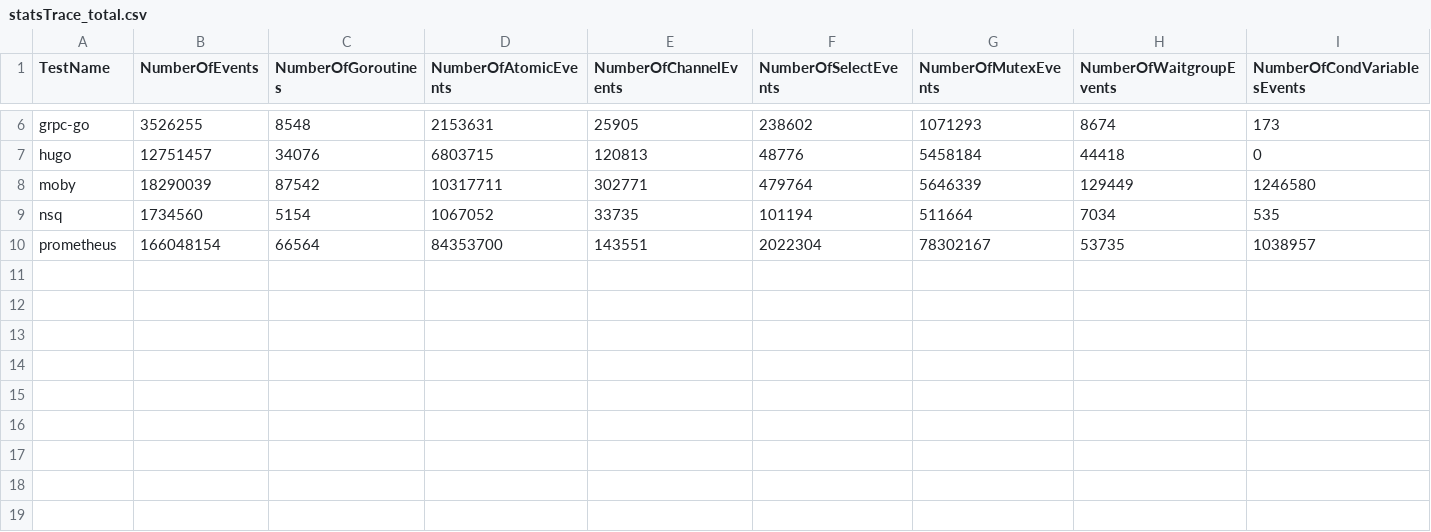
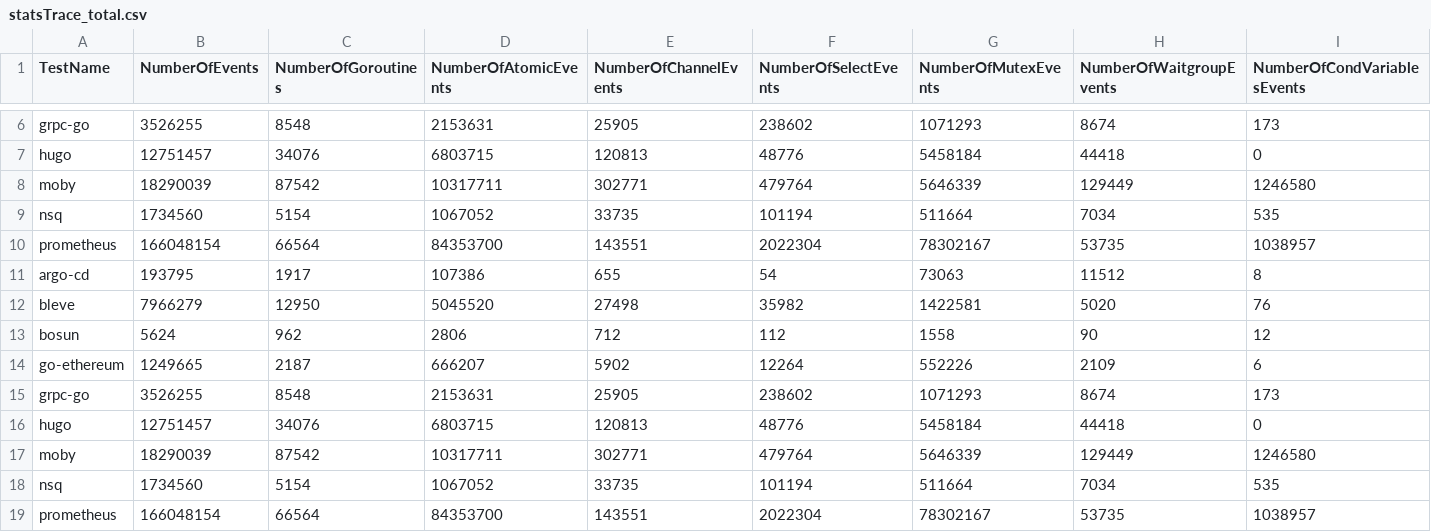
Before and after one commit to ErikKassubek/CoBuFi-Go, a CSV file: eval/data/statsTrace_total.csv, drawn as a sheet; only a part is shown, gaps mark what is left out; rows hold the shown columns only; the diff names each change by its address in the sheet, - before the commit and + after, or states it on an @@ line.

```diff
--- a/eval/data/statsTrace_total.csv
+++ b/eval/data/statsTrace_total.csv
+row 11: argo-cd | 193795 | 1917 | 107386 | 655 | 54 | 73063 | 11512 | 8
+row 12: bleve | 7966279 | 12950 | 5045520 | 27498 | 35982 | 1422581 | 5020 | 76
+row 13: bosun | 5624 | 962 | 2806 | 712 | 112 | 1558 | 90 | 12
+row 14: go-ethereum | 1249665 | 2187 | 666207 | 5902 | 12264 | 552226 | 2109 | 6
+row 15: grpc-go | 3526255 | 8548 | 2153631 | 25905 | 238602 | 1071293 | 8674 | 173
+row 16: hugo | 12751457 | 34076 | 6803715 | 120813 | 48776 | 5458184 | 44418 | 0
+row 17: moby | 18290039 | 87542 | 10317711 | 302771 | 479764 | 5646339 | 129449 | 1246580
+row 18: nsq | 1734560 | 5154 | 1067052 | 33735 | 101194 | 511664 | 7034 | 535
+row 19: prometheus | 166048154 | 66564 | 84353700 | 143551 | 2022304 | 78302167 | 53735 | 1038957
```
Also changed, not shown: eval/data/statsAll_total.csv, eval/data/statsAnalysis_total.csv, 7 other files.
